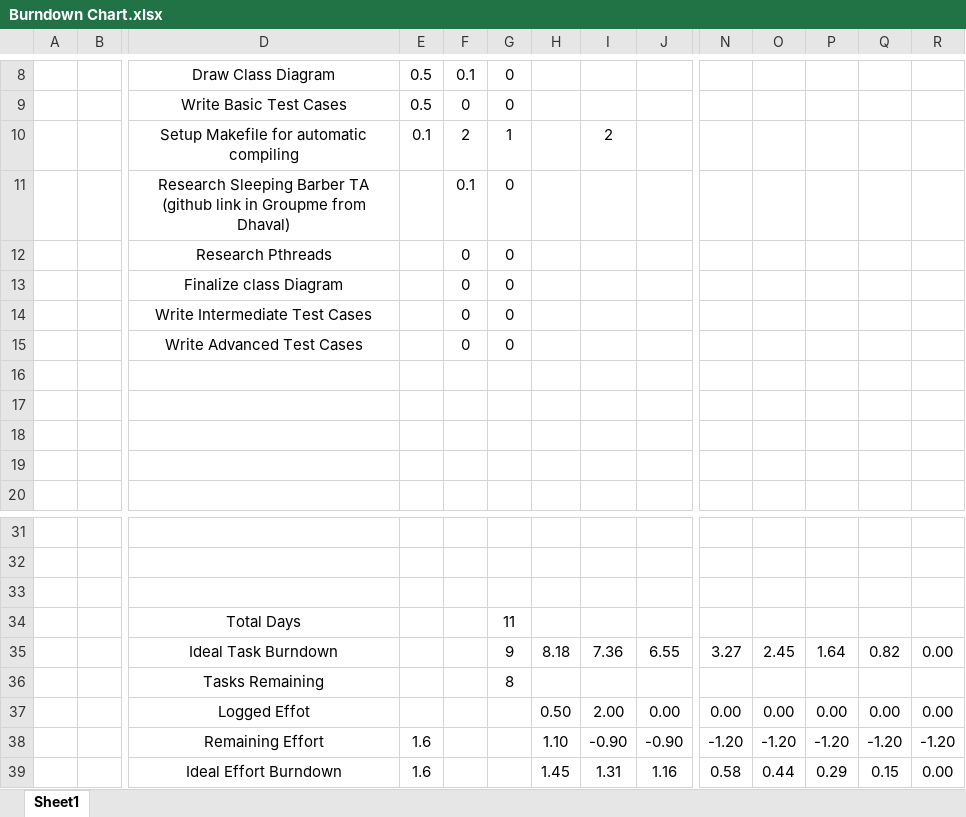
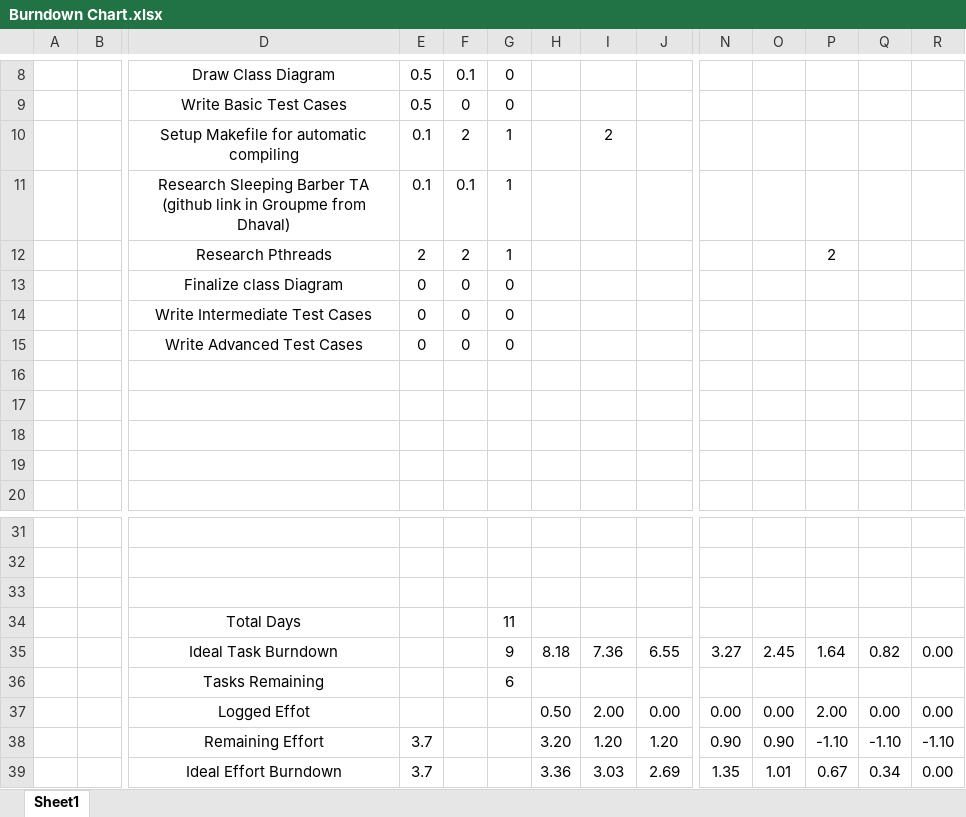
Before and after one commit to AlexLundinEducational/UTDFall2018, an Excel workbook: 2.3-SE-4348.502-OS/Project4a/Burndown Chart.xlsx, sheet Sheet1, drawn as a sheet; only a part is shown, gaps mark what is left out; values as stored, in another font and other column widths than the file's, no borders; charts and pictures not drawn; removed rows and columns are numbered as before the commit, all else as after; rows hold the shown columns only; the diff names each change by its address in the sheet, - before the commit and + after, or states it on an @@ line.

```diff
--- a/2.3-SE-4348.502-OS/Project4a/Burndown Chart.xlsx (sheet Sheet1)
+++ b/2.3-SE-4348.502-OS/Project4a/Burndown Chart.xlsx (sheet Sheet1)
-E11: (empty)
+E11: 0.1
-G11: 0
+G11: 1
-row 12:  |  | Research Pthreads |  | 0 | 0
+row 12:  |  | Research Pthreads | 2 | 2 | 1 |  |  |  |  |  | 2
-E13:E15: (empty)
+E13:E15: 0
-G36: 8
+G36: 6
-P37: 0.00
+P37: 2.00
-row 38:  |  | Remaining Effort | 1.6 |  |  | 1.10 | -0.90 | -0.90 | -1.20 | -1.20 | -1.20 | -1.20 | -1.20
-row 39:  |  | Ideal Effort Burndown | 1.6 |  |  | 1.45 | 1.31 | 1.16 | 0.58 | 0.44 | 0.29 | 0.15 | 0.00
+row 38:  |  | Remaining Effort | 3.7 |  |  | 3.20 | 1.20 | 1.20 | 0.90 | 0.90 | -1.10 | -1.10 | -1.10
+row 39:  |  | Ideal Effort Burndown | 3.7 |  |  | 3.36 | 3.03 | 2.69 | 1.35 | 1.01 | 0.67 | 0.34 | 0.00
```
Also changed, not shown: charts or pictures, 19 other files.
